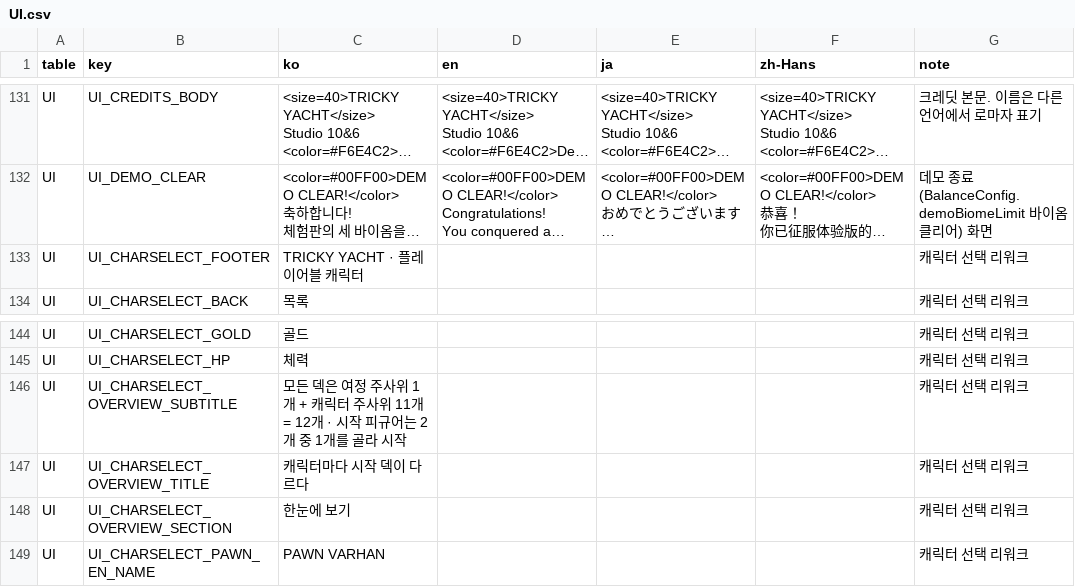
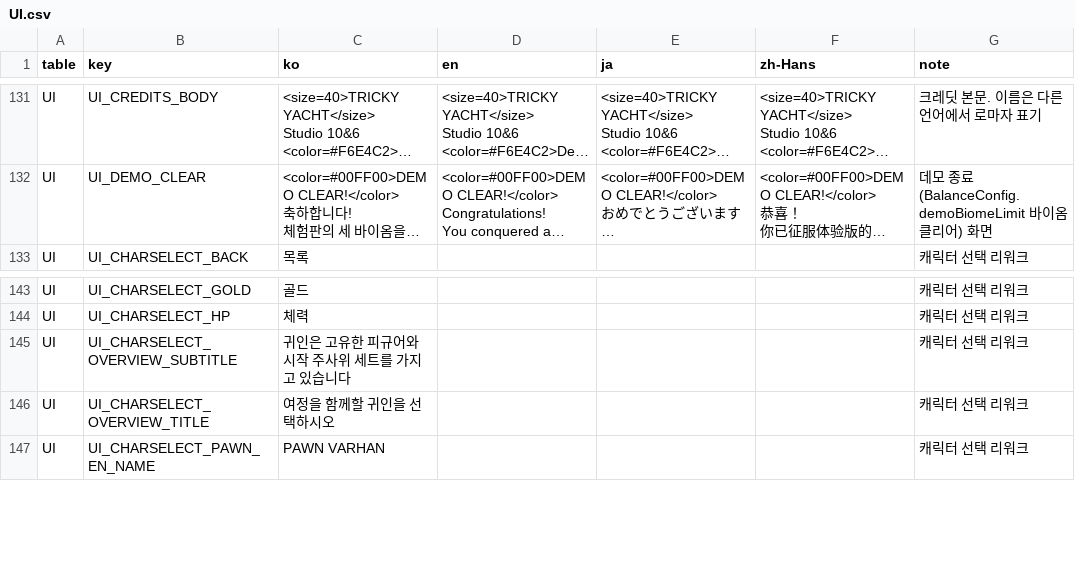
Before and after one commit to JungYS24/Tricky-Yacht, a CSV file: Assets/Contents/11_Localization/Source/localization_csv/UI.csv, drawn as a sheet; only a part is shown, gaps mark what is left out; long unchanged cells end in …; removed rows and columns are numbered as before the commit, all else as after; the diff names each change by its address in the sheet, - before the commit and + after, or states it on an @@ line.

```diff
--- a/Assets/Contents/11_Localization/Source/localization_csv/UI.csv
+++ b/Assets/Contents/11_Localization/Source/localization_csv/UI.csv
-row 133: UI | UI_CHARSELECT_FOOTER | TRICKY YACHT · 플레이어블 캐릭터 |  |  |  | 캐릭터 선택 리워크
-C145 (ko): 모든 덱은 여정 주사위 1개 + 캐릭터 주사위 11개 = 12개 · 시작 피규어는 2개 중 1개를 골라 시작
+C145 (ko): 귀인은 고유한 피규어와 시작 주사위 세트를 가지고 있습니다
-C146 (ko): 캐릭터마다 시작 덱이 다르다
+C146 (ko): 여정을 함께할 귀인을 선택하시오
-row 148: UI | UI_CHARSELECT_OVERVIEW_SECTION | 한눈에 보기 |  |  |  | 캐릭터 선택 리워크
```
Also changed, not shown: 42 other files.
